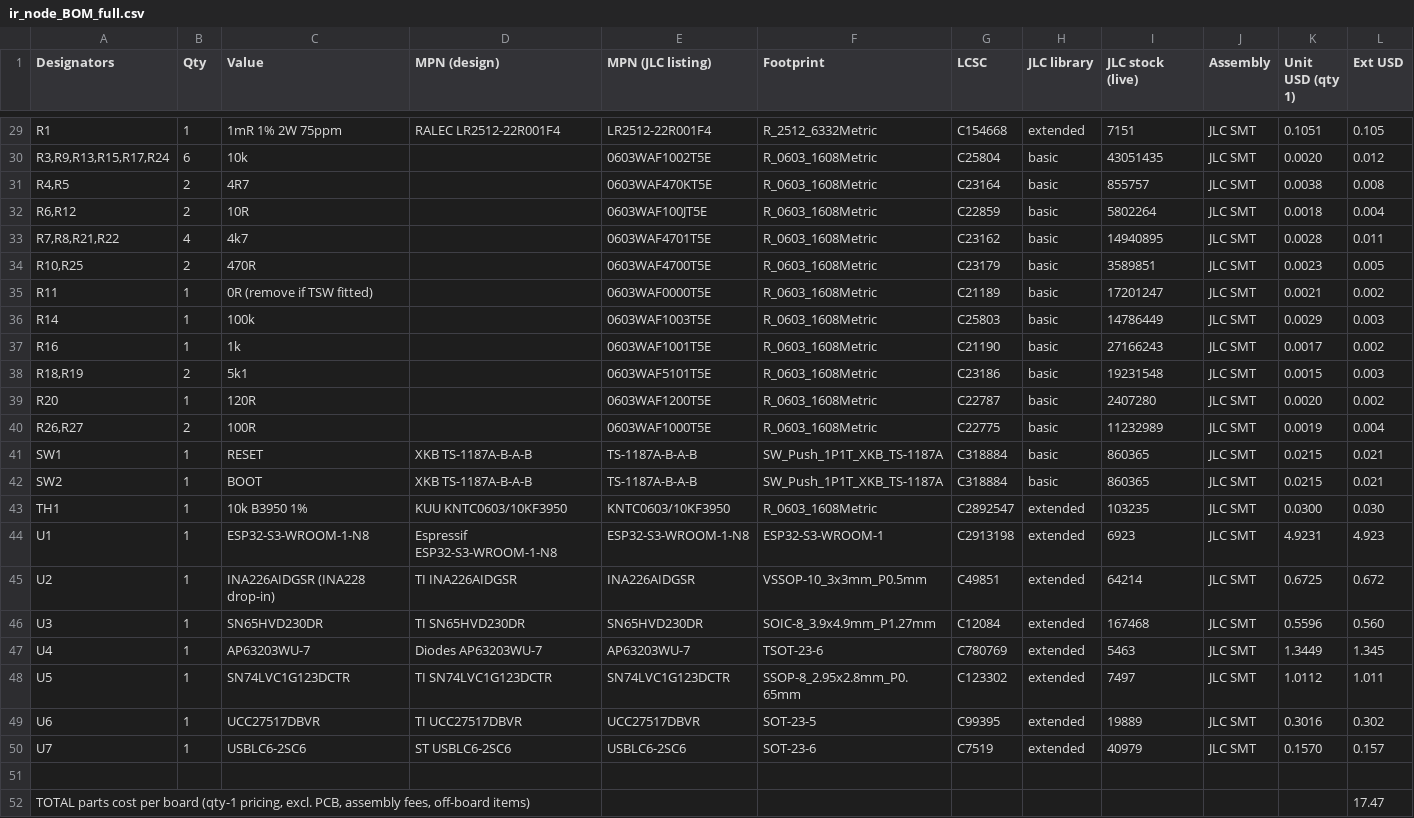
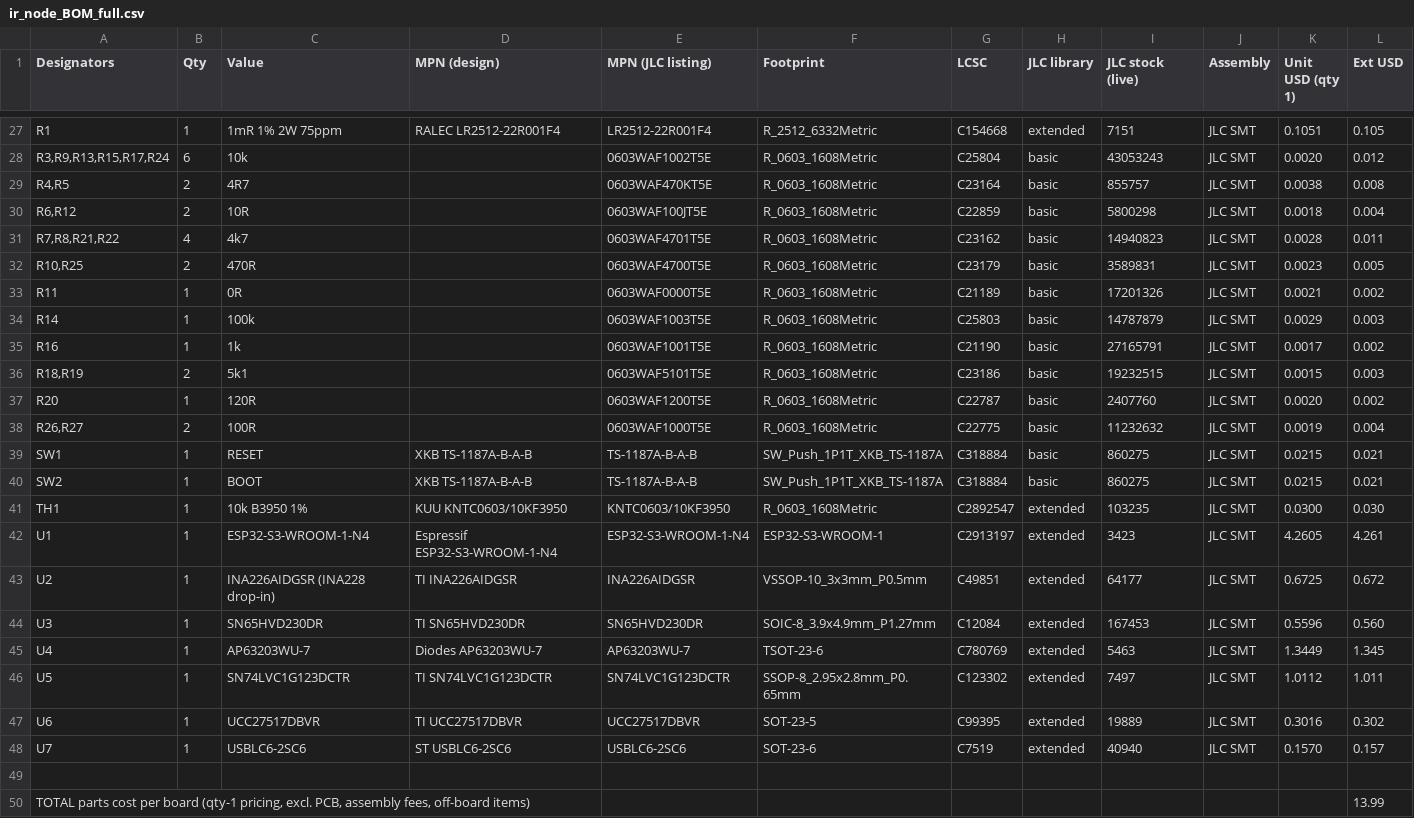
Before and after one commit to ryanabraham1/battery-monitor, a CSV file: fab/ir_node_BOM_full.csv, drawn as a sheet; only a part is shown, gaps mark what is left out; addresses are those after the commit; the diff covers the shown part only; the diff names each change by its address in the sheet, - before the commit and + after, or states it on an @@ line.

```diff
--- a/fab/ir_node_BOM_full.csv
+++ b/fab/ir_node_BOM_full.csv
-I28 (JLC stock (live)): 43051435
+I28 (JLC stock (live)): 43053243
-I30 (JLC stock (live)): 5802264
+I30 (JLC stock (live)): 5800298
-I31 (JLC stock (live)): 14940895
+I31 (JLC stock (live)): 14940823
-I32 (JLC stock (live)): 3589851
+I32 (JLC stock (live)): 3589831
-C33 (Value): 0R (remove if TSW fitted)
+C33 (Value): 0R
-I33 (JLC stock (live)): 17201247
+I33 (JLC stock (live)): 17201326
-I34 (JLC stock (live)): 14786449
+I34 (JLC stock (live)): 14787879
-I35 (JLC stock (live)): 27166243
+I35 (JLC stock (live)): 27165791
-I36 (JLC stock (live)): 19231548
+I36 (JLC stock (live)): 19232515
-I37 (JLC stock (live)): 2407280
+I37 (JLC stock (live)): 2407760
-I38 (JLC stock (live)): 11232989
+I38 (JLC stock (live)): 11232632
-I39:I40 (JLC stock (live)): 860365
+I39:I40 (JLC stock (live)): 860275
-C42 (Value): ESP32-S3-WROOM-1-N8
+C42 (Value): ESP32-S3-WROOM-1-N4
-D42 (MPN (design)): Espressif ESP32-S3-WROOM-1-N8
+D42 (MPN (design)): Espressif ESP32-S3-WROOM-1-N4
-E42 (MPN (JLC listing)): ESP32-S3-WROOM-1-N8
+E42 (MPN (JLC listing)): ESP32-S3-WROOM-1-N4
-G42 (LCSC): C2913198
+G42 (LCSC): C2913197
-I42 (JLC stock (live)): 6923
+I42 (JLC stock (live)): 3423
-K42 (Unit USD (qty 1)): 4.9231
+K42 (Unit USD (qty 1)): 4.2605
-L42 (Ext USD): 4.923
+L42 (Ext USD): 4.261
-I43 (JLC stock (live)): 64214
+I43 (JLC stock (live)): 64177
-I44 (JLC stock (live)): 167468
+I44 (JLC stock (live)): 167453
-I48 (JLC stock (live)): 40979
+I48 (JLC stock (live)): 40940
-L50 (Ext USD): 17.47
+L50 (Ext USD): 13.99
```
Also changed, not shown: 2 removed rows and 22 edited cells elsewhere in this file, fab/ir_node_BOM_JLC.csv, fab/ir_node_CPL_JLC.csv, 52 other files.
